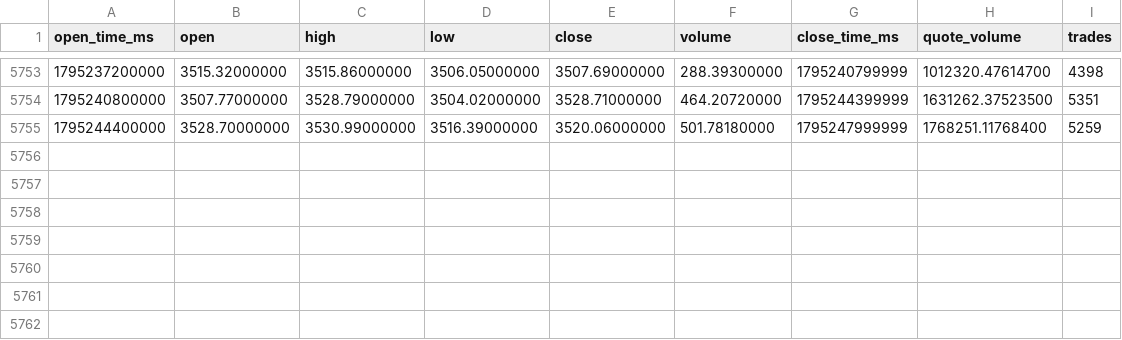
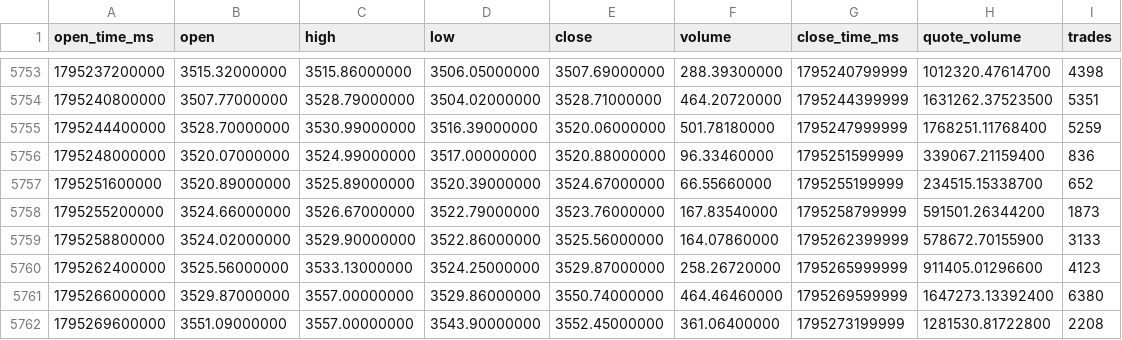
Before and after one commit to citizensarrest/data, a CSV file: binance_data/XAUTUSDT_1h.csv, drawn as a sheet; only a part is shown, gaps mark what is left out; the diff names each change by its address in the sheet, - before the commit and + after, or states it on an @@ line.

```diff
--- a/binance_data/XAUTUSDT_1h.csv
+++ b/binance_data/XAUTUSDT_1h.csv
+row 5756: 1795248000000 | 3520.07000000 | 3524.99000000 | 3517.00000000 | 3520.88000000 | 96.33460000 | 1795251599999 | 339067.21159400 | 836
+row 5757: 1795251600000 | 3520.89000000 | 3525.89000000 | 3520.39000000 | 3524.67000000 | 66.55660000 | 1795255199999 | 234515.15338700 | 652
+row 5758: 1795255200000 | 3524.66000000 | 3526.67000000 | 3522.79000000 | 3523.76000000 | 167.83540000 | 1795258799999 | 591501.26344200 | 1873
+row 5759: 1795258800000 | 3524.02000000 | 3529.90000000 | 3522.86000000 | 3525.56000000 | 164.07860000 | 1795262399999 | 578672.70155900 | 3133
+row 5760: 1795262400000 | 3525.56000000 | 3533.13000000 | 3524.25000000 | 3529.87000000 | 258.26720000 | 1795265999999 | 911405.01296600 | 4123
+row 5761: 1795266000000 | 3529.87000000 | 3557.00000000 | 3529.86000000 | 3550.74000000 | 464.46460000 | 1795269599999 | 1647273.13392400 | 6380
+row 5762: 1795269600000 | 3551.09000000 | 3557.00000000 | 3543.90000000 | 3552.45000000 | 361.06400000 | 1795273199999 | 1281530.81722800 | 2208
```
Also changed, not shown: binance_data/HYPEUSDT_1h.csv, binance_data/MUBUSDT_1h.csv, 22 other files.
